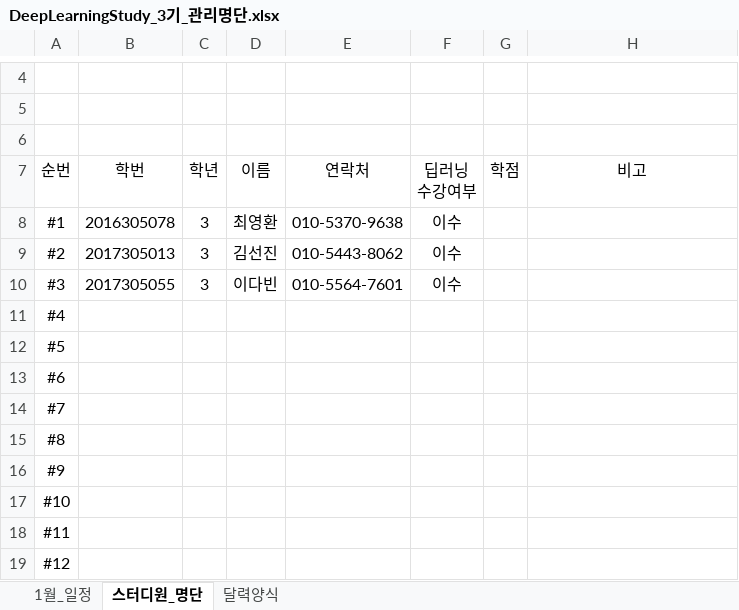
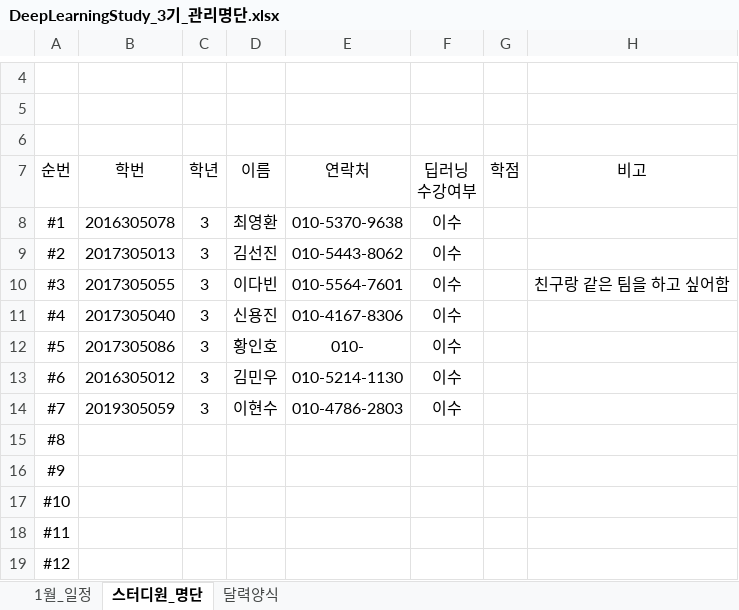
Before and after one commit to JoSihun/DeepLearningStudy, an Excel workbook: DeepLearningStudy_3기_관리명단.xlsx, sheet 스터디원_명단, drawn as a sheet; only a part is shown, gaps mark what is left out; values as stored, in another font and other column widths than the file's, no borders; the diff names each change by its address in the sheet, - before the commit and + after, or states it on an @@ line.

```diff
--- a/DeepLearningStudy_3기_관리명단.xlsx (sheet 스터디원_명단)
+++ b/DeepLearningStudy_3기_관리명단.xlsx (sheet 스터디원_명단)
-H10 (비고): (empty)
+H10 (비고): 친구랑 같은 팀을 하고 싶어함
-B11 (학번): (empty)
+B11 (학번): 2017305040
-C11:C14 (학년): (empty)
+C11:C14 (학년): 3
-D11 (이름): (empty)
+D11 (이름): 신용진
-E11 (연락처): (empty)
+E11 (연락처): 010-4167-8306
-F11:F14 (딥러닝 수강여부): (empty)
+F11:F14 (딥러닝 수강여부): 이수
-B12 (학번): (empty)
+B12 (학번): 2017305086
-D12 (이름): (empty)
+D12 (이름): 황인호
-E12 (연락처): (empty)
+E12 (연락처): 010-
-B13 (학번): (empty)
+B13 (학번): 2016305012
-D13 (이름): (empty)
+D13 (이름): 김민우
-E13 (연락처): (empty)
+E13 (연락처): 010-5214-1130
-B14 (학번): (empty)
+B14 (학번): 2019305059
-D14 (이름): (empty)
+D14 (이름): 이현수
-E14 (연락처): (empty)
+E14 (연락처): 010-4786-2803
```
Also changed, not shown: sheet 1월_일정.
